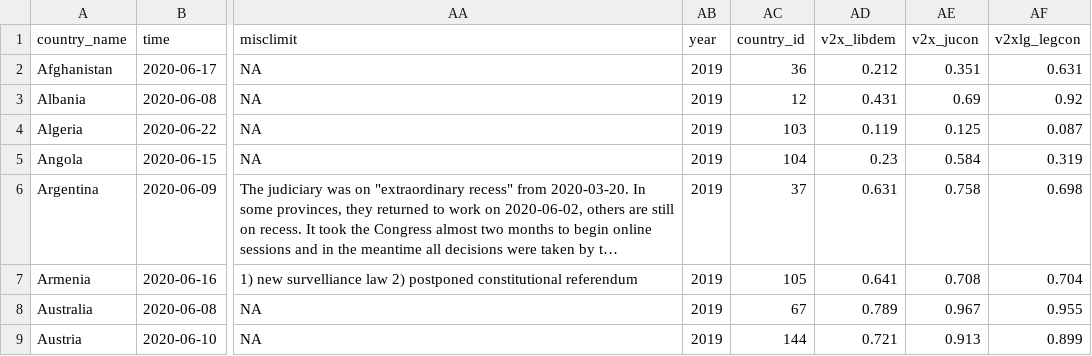
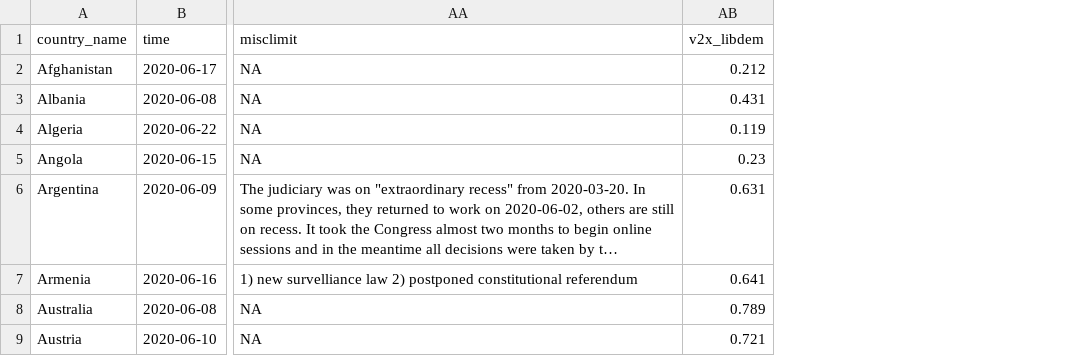
Before and after one commit to vdeminstitute/pandem, a CSV file: csv_files/full_data_V3.csv, drawn as a sheet; only a part is shown, gaps mark what is left out; long unchanged cells end in …; the diff names each change by its address in the sheet, - before the commit and + after, or states it on an @@ line.

Commit message:
no message

```diff
--- a/csv_files/full_data_V3.csv
+++ b/csv_files/full_data_V3.csv
-column AB (year), rows 2-9: all 2019
-column AC (country_id), rows 2-9: 36 | 12 | 103 | 104 | 37 | 105 | 67 | 144
-column AE (v2x_jucon), rows 2-9: 0.351 | 0.69 | 0.125 | 0.584 | 0.758 | 0.708 | 0.967 | 0.913
-column AF (v2xlg_legcon), rows 2-9: 0.631 | 0.92 | 0.087 | 0.319 | 0.698 | 0.704 | 0.955 | 0.899
```
